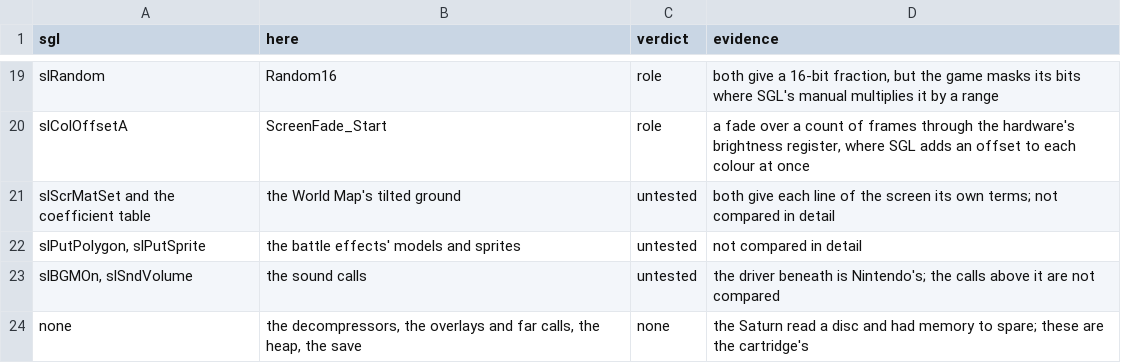
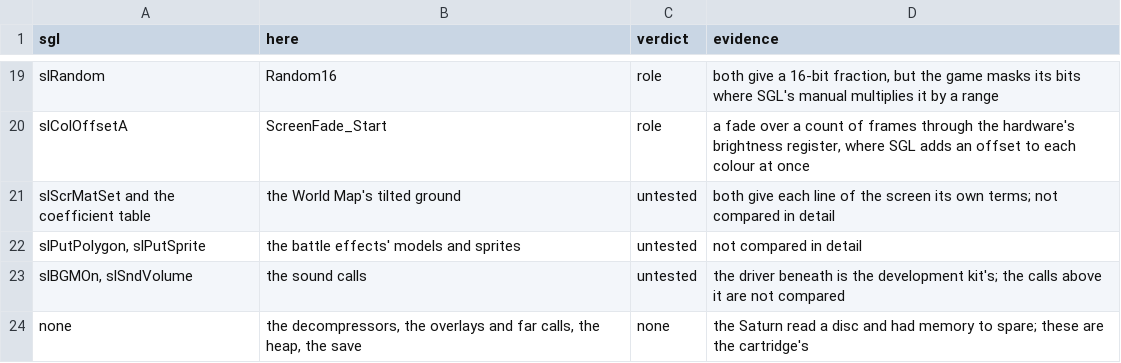
Before and after one commit to PascalPixel/alchemy-devtools, a TSV file: evidence/sgl.tsv, drawn as a sheet; only a part is shown, gaps mark what is left out.

```diff
--- a/evidence/sgl.tsv
+++ b/evidence/sgl.tsv
@@ -22,3 +22,3 @@ slScrMatSet and the coefficient table	the World Map's tilted ground	untested	bot
 slPutPolygon, slPutSprite	the battle effects' models and sprites	untested	not compared in detail
-slBGMOn, slSndVolume	the sound calls	untested	the driver beneath is Nintendo's; the calls above it are not compared
+slBGMOn, slSndVolume	the sound calls	untested	the driver beneath is the development kit's; the calls above it are not compared
 none	the decompressors, the overlays and far calls, the heap, the save	none	the Saturn read a disc and had memory to spare; these are the cartridge's
```
Also changed, not shown: evidence/design.tsv, evidence/gbatek.tsv, 5 other files.
